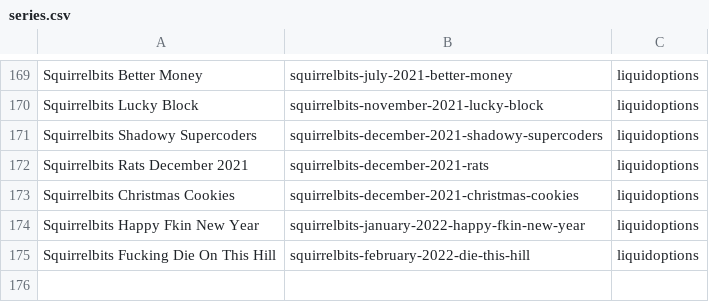
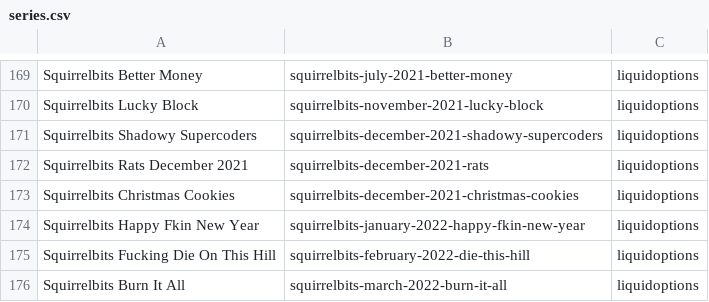
Before and after one commit to RaghavSood/collectibles, a CSV file: storage/sqlite/migrations/seeds/series.csv, drawn as a sheet; only a part is shown, gaps mark what is left out; the diff names each change by its address in the sheet, - before the commit and + after, or states it on an @@ line.

Commit message:
seeds: squirrelbits 2022 march burn it all

```diff
--- a/storage/sqlite/migrations/seeds/series.csv
+++ b/storage/sqlite/migrations/seeds/series.csv
+row 176: Squirrelbits Burn It All | squirrelbits-march-2022-burn-it-all | liquidoptions
```
